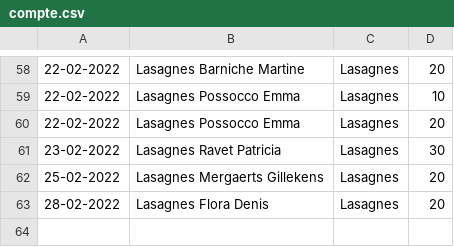
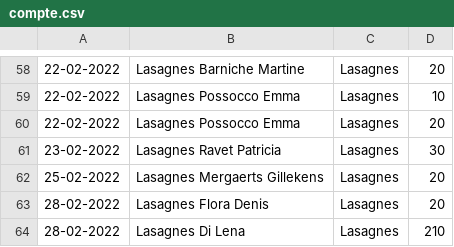
Before and after one commit to MaximeGodfriaux/ComptesPi, a CSV file: csv_files/compte.csv, drawn as a sheet; only a part is shown, gaps mark what is left out.

```diff
--- a/csv_files/compte.csv
+++ b/csv_files/compte.csv
@@ -63 +63,2 @@
 28-02-2022,Lasagnes Flora Denis,Lasagnes,20
+28-02-2022,Lasagnes Di Lena,Lasagnes,210
```
Also changed, not shown: csv_files/cash.csv, 10 other files.
